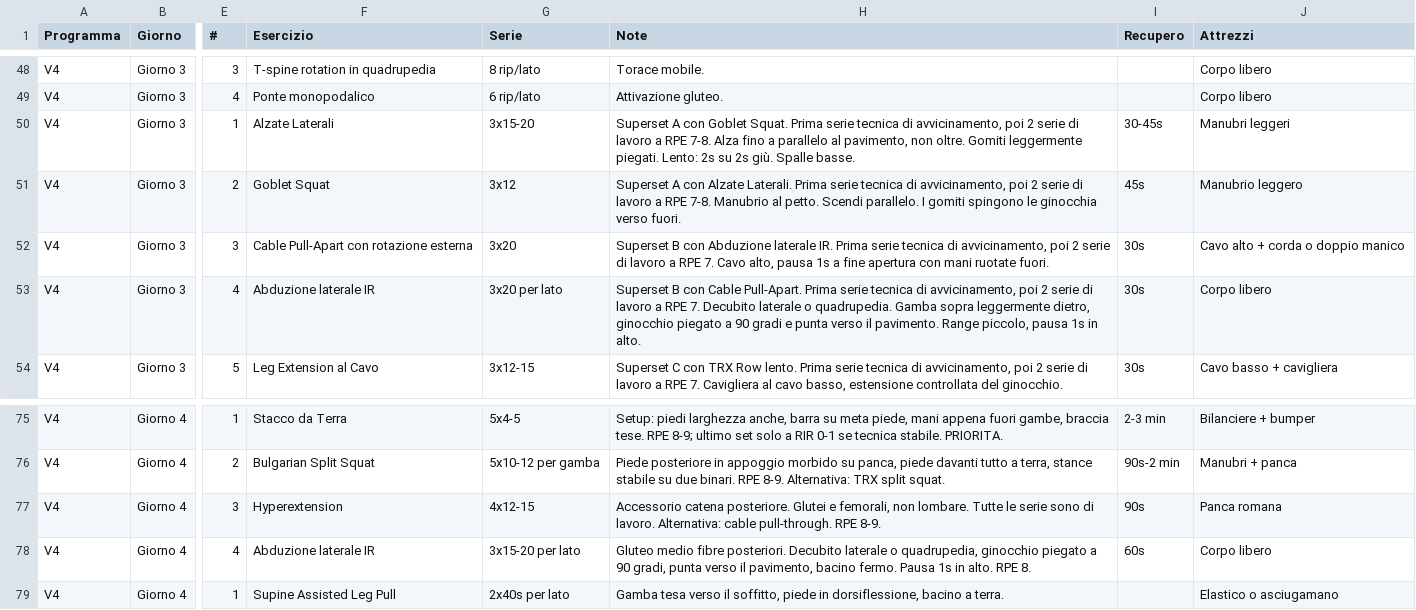
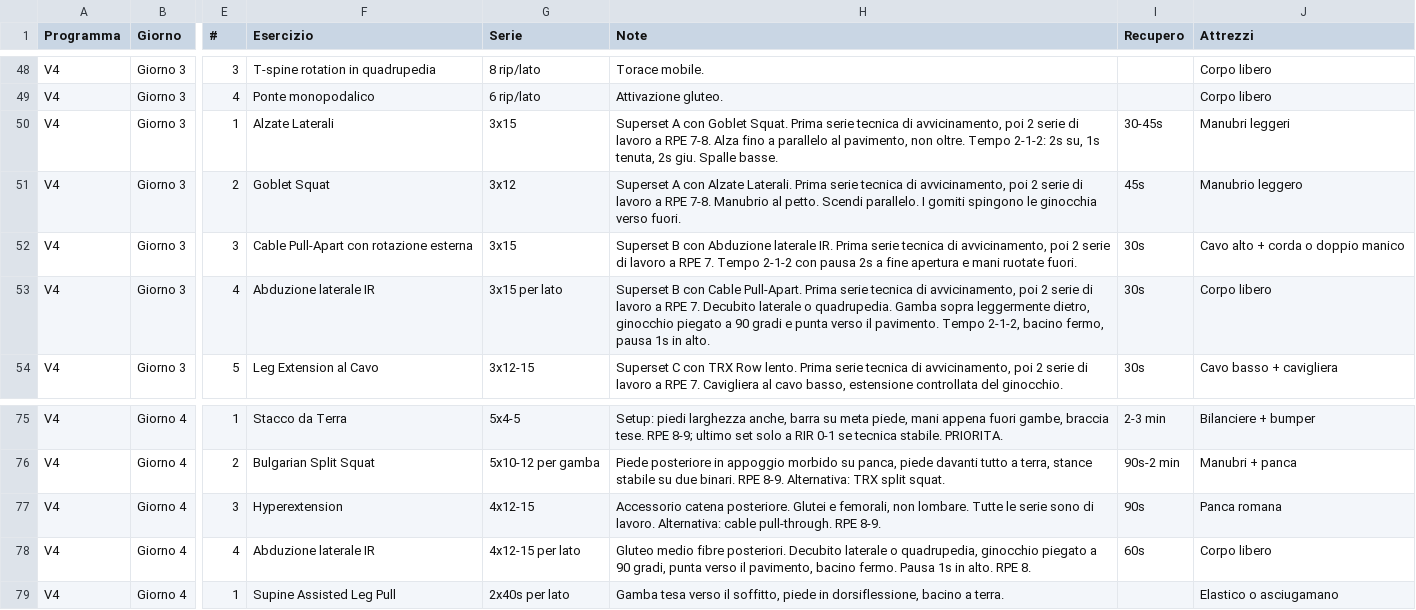
Before and after one commit to silviamusica/workout, a CSV file: docs/agent/workout_plan_v4.csv, drawn as a sheet; only a part is shown, gaps mark what is left out; the diff names each change by its address in the sheet, - before the commit and + after, or states it on an @@ line.

Commit message:
Refine day 3 reps and tempo guidance

```diff
--- a/docs/agent/workout_plan_v4.csv
+++ b/docs/agent/workout_plan_v4.csv
-G50 (Serie): 3x15-20
+G50 (Serie): 3x15
-H50 (Note): …non oltre. Gomiti leggermente piegati. Lento: 2s su 2s giù. Spalle basse.
+H50 (Note): …non oltre. Tempo 2-1-2: 2s su, 1s tenuta, 2s giu. Spalle basse.
-G52 (Serie): 3x20
+G52 (Serie): 3x15
-H52 (Note): …RPE 7. Cavo alto, pausa 1s a fine apertura con mani ruotate…
+H52 (Note): …RPE 7. Tempo 2-1-2 con pausa 2s a fine apertura e mani ruotate…
-G53 (Serie): 3x20 per lato
+G53 (Serie): 3x15 per lato
-H53 (Note): …il pavimento. Range piccolo, pausa 1s…
+H53 (Note): …il pavimento. Tempo 2-1-2, bacino fermo, pausa 1s…
-G78 (Serie): 3x15-20 per lato
+G78 (Serie): 4x12-15 per lato
```
Also changed, not shown: 7 other files.
